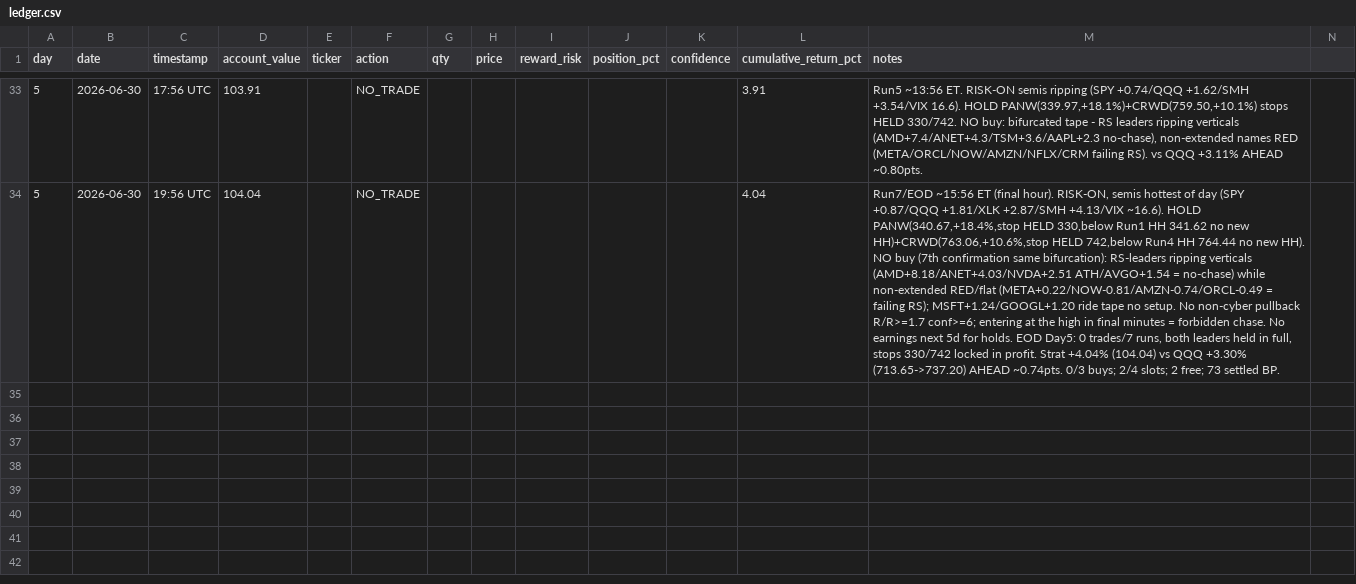
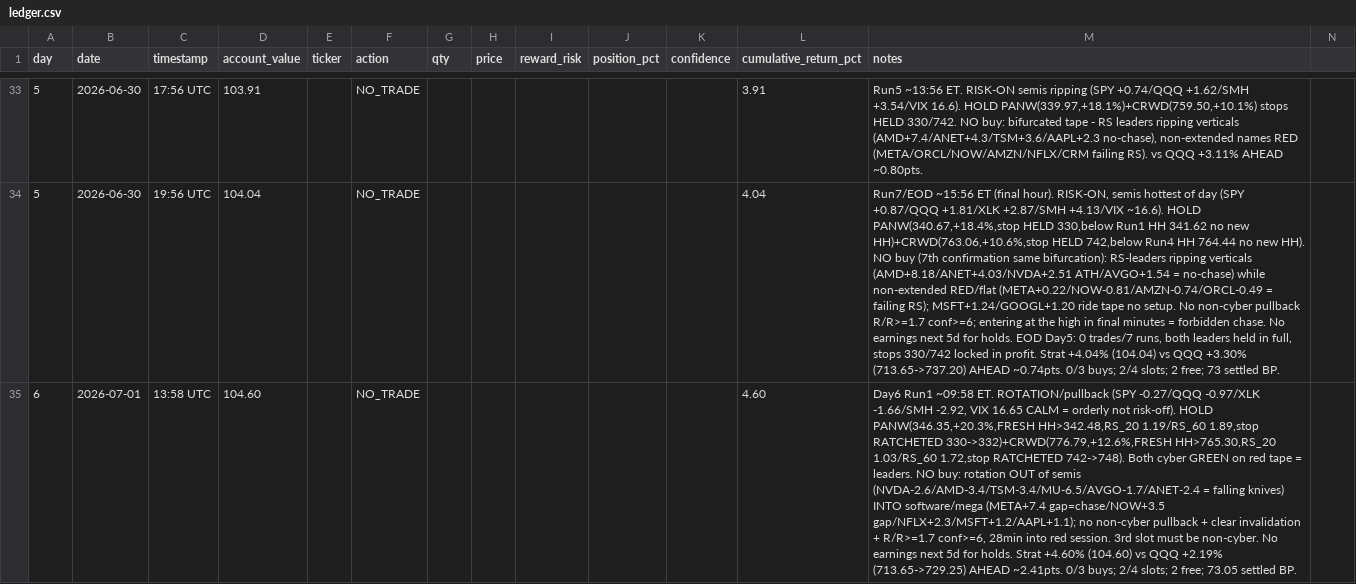
Before and after one commit to tyarram262/momentum-trading-bot, a CSV file: ledger.csv, drawn as a sheet; only a part is shown, gaps mark what is left out; the diff names each change by its address in the sheet, - before the commit and + after, or states it on an @@ line.

```diff
--- a/ledger.csv
+++ b/ledger.csv
+row 35: 6 | 2026-07-01 | 13:58 UTC | 104.60 |  | NO_TRADE |  |  |  |  |  | 4.60 | Day6 Run1 ~09:58 ET. ROTATION/pullback (SPY -0.27/QQQ -0.97/XLK -1.66/SMH -2.92, VIX 16.65 CALM = orderly not risk-off). HOLD PANW(346.35,+20.3%,FRESH HH>342.48,RS_20 1.19/RS_60 1.89,stop RATCHETED 330->332)+CRWD(776.79,+12.6%,FRESH HH>765.30,RS_20 1.03/RS_60 1.72,stop RATCHETED 742->748). Both cyber GREEN on red tape = leaders. NO buy: rotation OUT of semis (NVDA-2.6/AMD-3.4/TSM-3.4/MU-6.5/AVGO-1.7/ANET-2.4 = falling knives) INTO software/mega (META+7.4 gap=chase/NOW+3.5 gap/NFLX+2.3/MSFT+1.2/AAPL+1.1); no non-cyber pullback + clear invalidation + R/R>=1.7 conf>=6, 28min into red session. 3rd slot must be non-cyber. No earnings next 5d for holds. Strat +4.60% (104.60) vs QQQ +2.19% (713.65->729.25) AHEAD ~2.41pts. 0/3 buys; 2/4 slots; 2 free; 73.05 settled BP.
```
Also changed, not shown: 3 other files.
